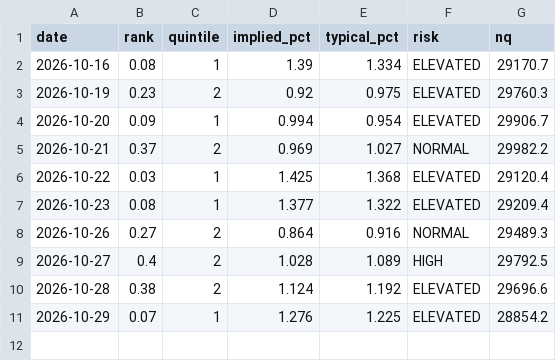
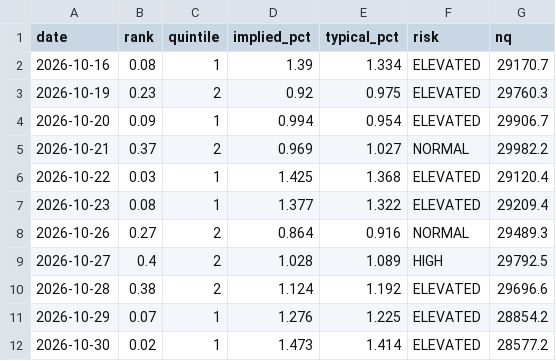
Before and after one commit to vannaflow1/nasdaq-bot, a CSV file: daily_log.csv, drawn as a sheet.

```diff
--- a/daily_log.csv
+++ b/daily_log.csv
@@ -11 +11,2 @@ date,rank,quintile,implied_pct,typical_pct,risk,nq
 2026-10-29,0.07,1,1.276,1.225,ELEVATED,28854.2
+2026-10-30,0.02,1,1.473,1.414,ELEVATED,28577.2
```
Also changed, not shown: brain_memory.csv, brain_preds.csv, 12 other files.
